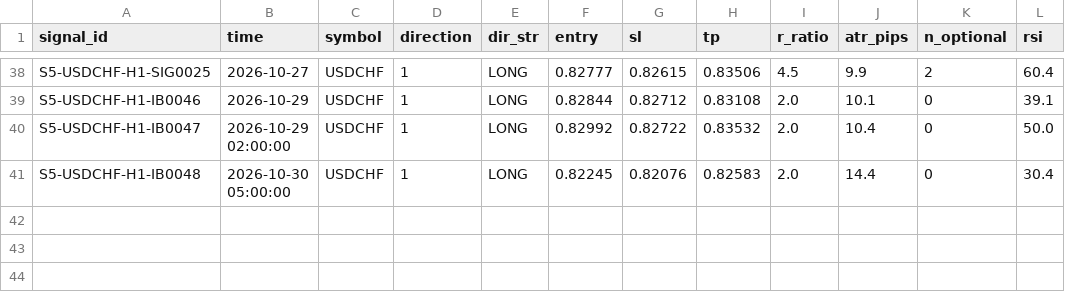
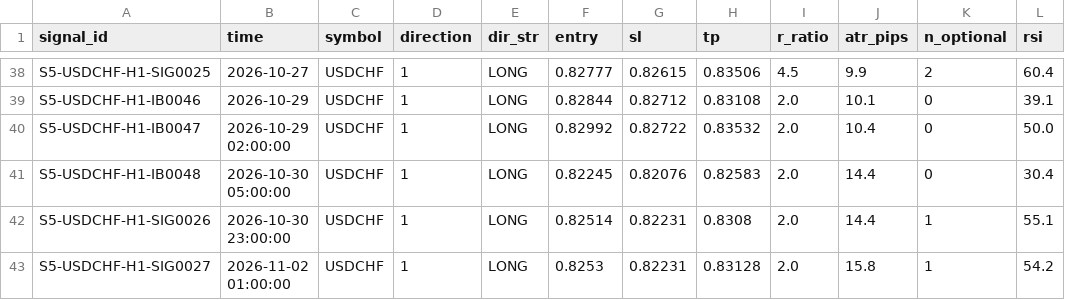
Before and after one commit to alexandrutarnicer-ai/trading-bot, a CSV file: data/live_signals/session5/signals.csv, drawn as a sheet; only a part is shown, gaps mark what is left out; the diff names each change by its address in the sheet, - before the commit and + after, or states it on an @@ line.

```diff
--- a/data/live_signals/session5/signals.csv
+++ b/data/live_signals/session5/signals.csv
+row 42: S5-USDCHF-H1-SIG0026 | 2026-10-30 23:00:00 | USDCHF | 1 | LONG | 0.82514 | 0.82231 | 0.8308 | 2.0 | 14.4 | 1 | 55.1
+row 43: S5-USDCHF-H1-SIG0027 | 2026-11-02 01:00:00 | USDCHF | 1 | LONG | 0.8253 | 0.82231 | 0.83128 | 2.0 | 15.8 | 1 | 54.2
```
Also changed, not shown: data/live_signals/session1/outcomes.csv, data/live_signals/session22/outcomes.csv, 28 other files.
